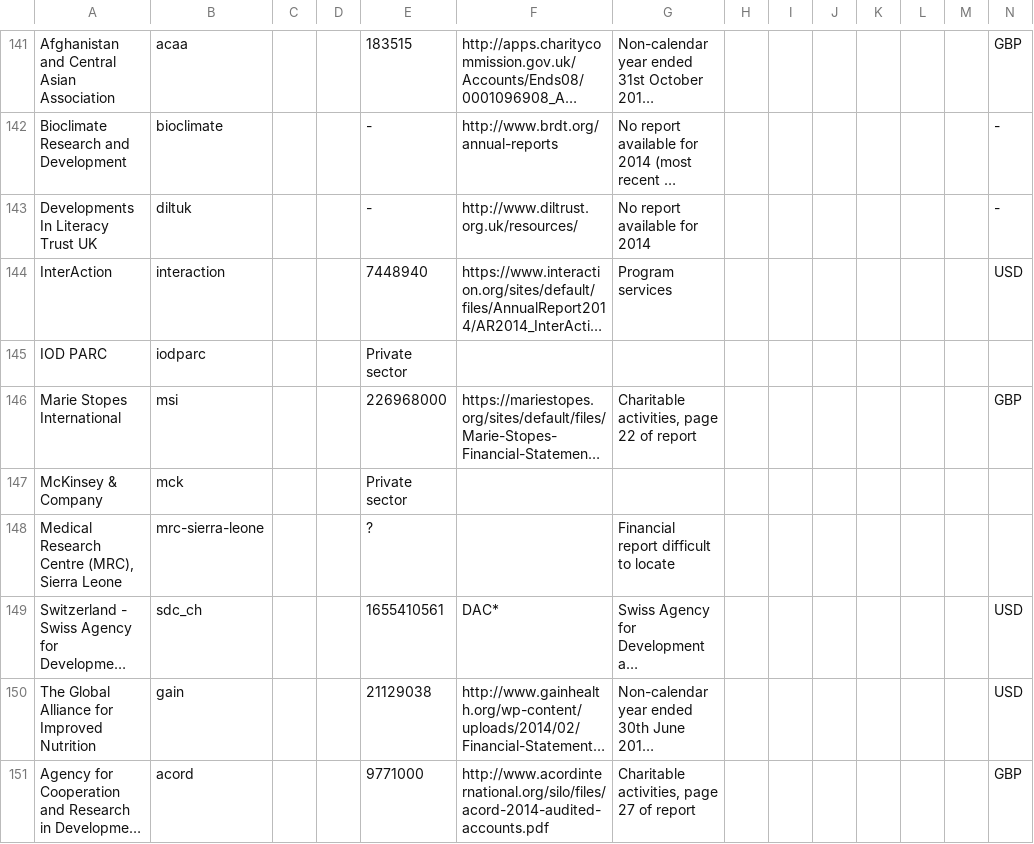
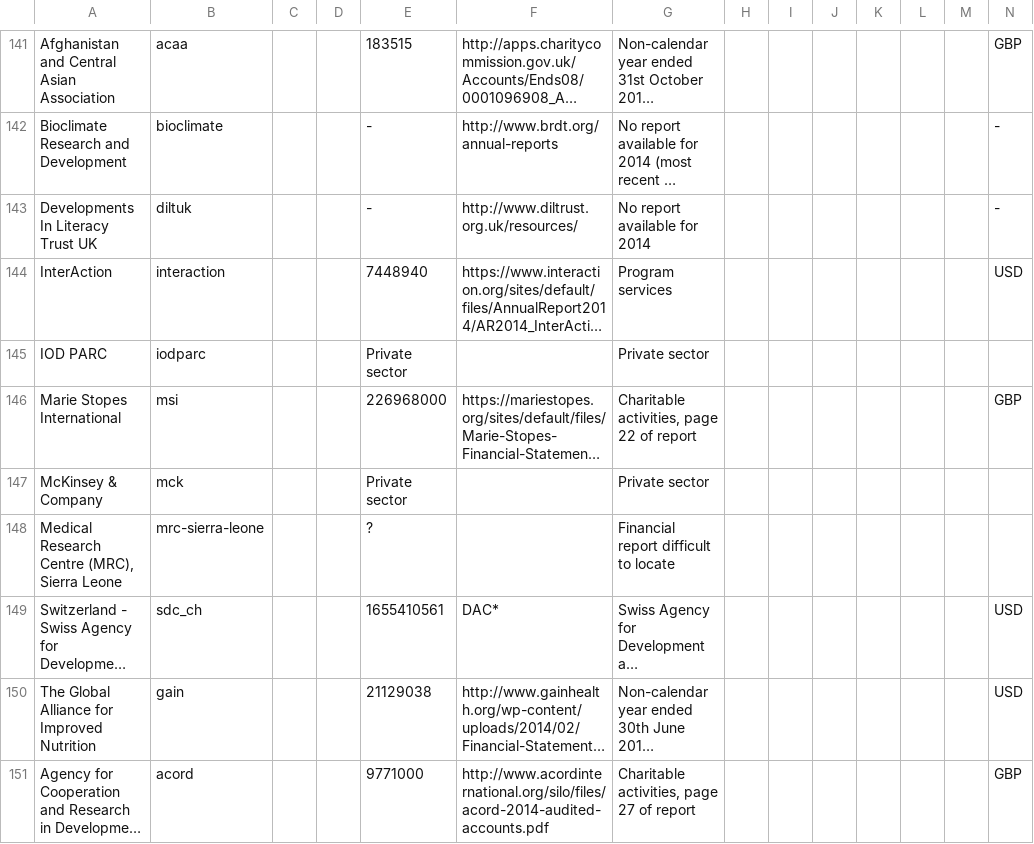
Before and after one commit to IATI/IATI-Stats, a CSV file: helpers/transparency_indicator/reference_spend_data.csv, drawn as a sheet; only a part is shown, gaps mark what is left out; long unchanged cells end in …; the diff covers the shown part only; the diff names each change by its address in the sheet, - before the commit and + after, or states it on an @@ line.

```diff
--- a/helpers/transparency_indicator/reference_spend_data.csv
+++ b/helpers/transparency_indicator/reference_spend_data.csv
-G145: (empty)
+G145: Private sector
-G147: (empty)
+G147: Private sector
```
Also changed, not shown: 34 edited cells elsewhere in this file.
